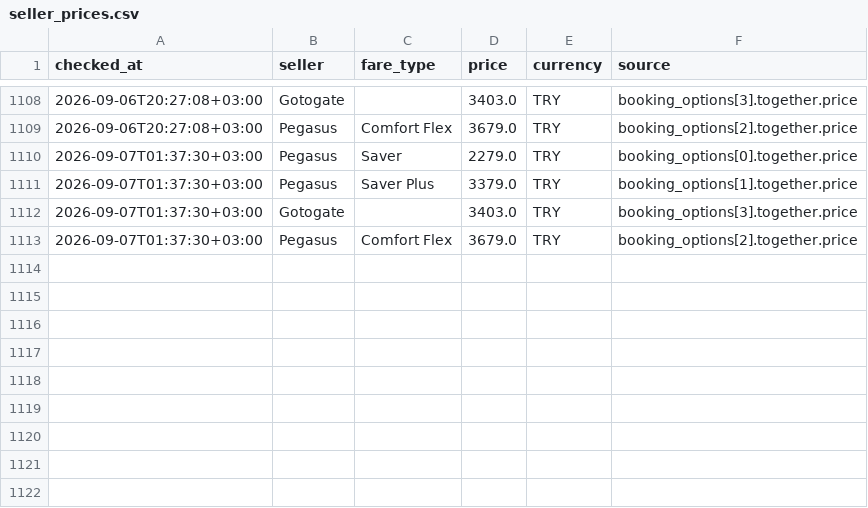
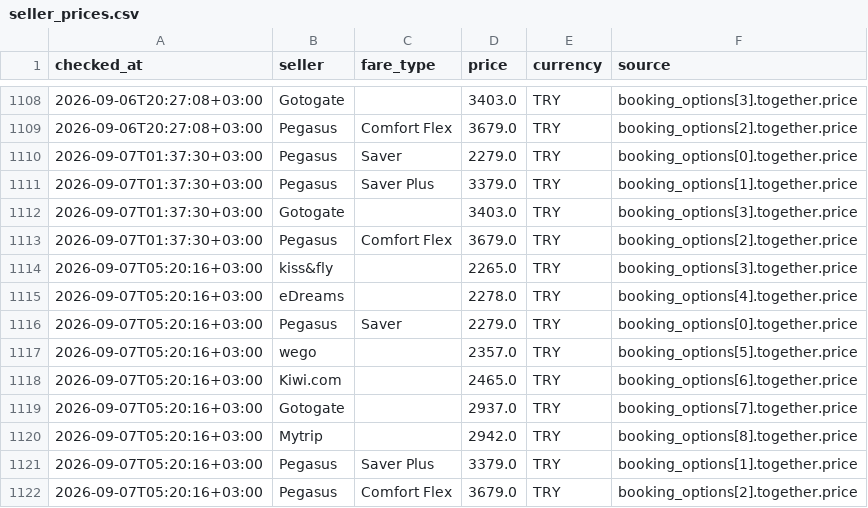
Before and after one commit to veridelisi/pegasus, a CSV file: data/seller_prices.csv, drawn as a sheet; only a part is shown, gaps mark what is left out; the diff names each change by its address in the sheet, - before the commit and + after, or states it on an @@ line.

```diff
--- a/data/seller_prices.csv
+++ b/data/seller_prices.csv
+row 1114: 2026-09-07T05:20:16+03:00 | kiss&fly |  | 2265.0 | TRY | booking_options[3].together.price
+row 1115: 2026-09-07T05:20:16+03:00 | eDreams |  | 2278.0 | TRY | booking_options[4].together.price
+row 1116: 2026-09-07T05:20:16+03:00 | Pegasus | Saver | 2279.0 | TRY | booking_options[0].together.price
+row 1117: 2026-09-07T05:20:16+03:00 | wego |  | 2357.0 | TRY | booking_options[5].together.price
+row 1118: 2026-09-07T05:20:16+03:00 | Kiwi.com |  | 2465.0 | TRY | booking_options[6].together.price
+row 1119: 2026-09-07T05:20:16+03:00 | Gotogate |  | 2937.0 | TRY | booking_options[7].together.price
+row 1120: 2026-09-07T05:20:16+03:00 | Mytrip |  | 2942.0 | TRY | booking_options[8].together.price
+row 1121: 2026-09-07T05:20:16+03:00 | Pegasus | Saver Plus | 3379.0 | TRY | booking_options[1].together.price
+row 1122: 2026-09-07T05:20:16+03:00 | Pegasus | Comfort Flex | 3679.0 | TRY | booking_options[2].together.price
```
Also changed, not shown: data/price_history.csv, 5 other files.
